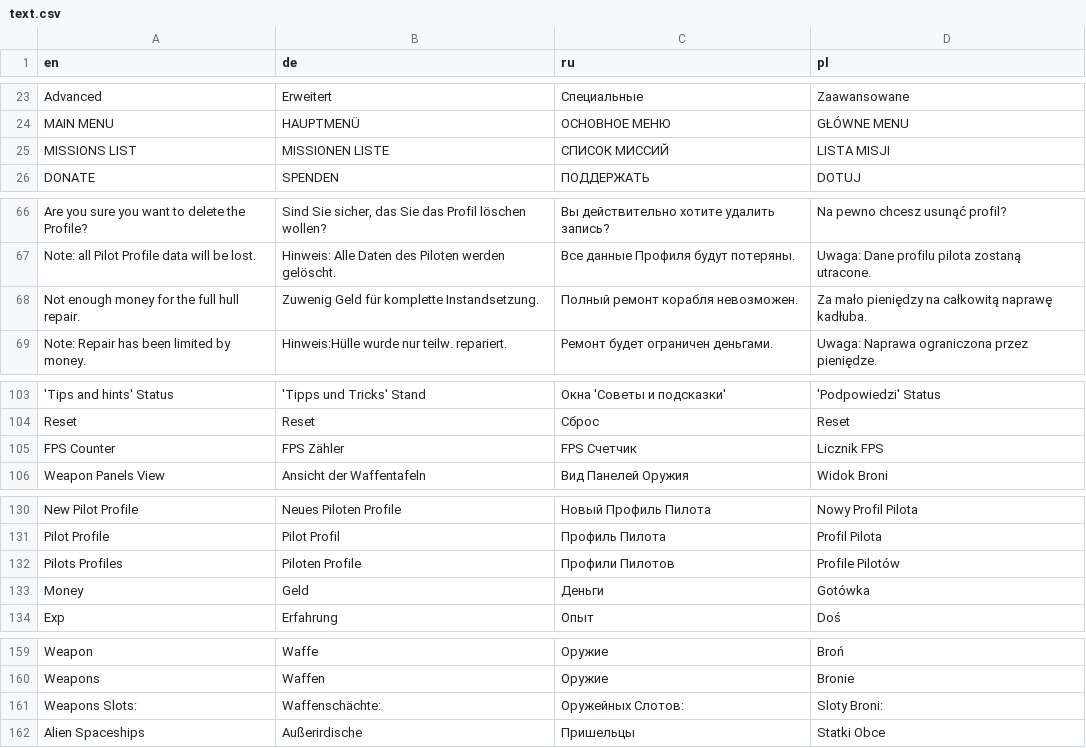
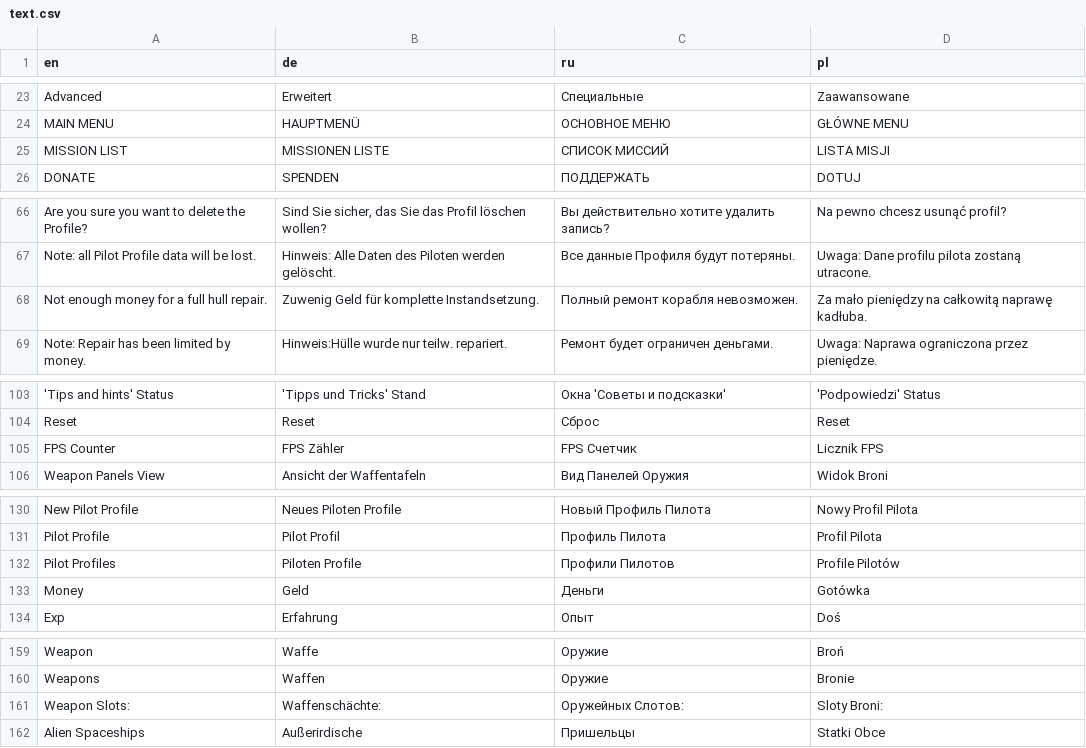
Before and after one commit to psypherium/astromenace, a CSV file: gamedata/lang/text.csv, drawn as a sheet; only a part is shown, gaps mark what is left out; the diff covers the shown part only.

Commit message:
Spelling Fixes

```diff
--- a/gamedata/lang/text.csv
+++ b/gamedata/lang/text.csv
@@ -24,3 +24,3 @@
 "MAIN MENU";"HAUPTMENÜ";"ОСНОВНОЕ МЕНЮ";"GŁÓWNE MENU"
-"MISSIONS LIST";"MISSIONEN LISTE";"СПИСОК МИССИЙ";"LISTA MISJI"
+"MISSION LIST";"MISSIONEN LISTE";"СПИСОК МИССИЙ";"LISTA MISJI"
 "DONATE";"SPENDEN";"ПОДДЕРЖАТЬ";"DOTUJ"
@@ -67,3 +67,3 @@
 "Note: all Pilot Profile data will be lost.";"Hinweis: Alle Daten des Piloten werden gelöscht.";"Все данные Профиля будут потеряны.";"Uwaga: Dane profilu pilota zostaną utracone."
-"Not enough money for the full hull repair.";"Zuwenig Geld für komplette Instandsetzung.";"Полный ремонт корабля невозможен.";"Za mało pieniędzy na całkowitą naprawę kadłuba."
+"Not enough money for a full hull repair.";"Zuwenig Geld für komplette Instandsetzung.";"Полный ремонт корабля невозможен.";"Za mało pieniędzy na całkowitą naprawę kadłuba."
 "Note: Repair has been limited by money.";"Hinweis:Hülle wurde nur teilw. repariert.";"Ремонт будет ограничен деньгами.";"Uwaga: Naprawa ograniczona przez pieniędze."
@@ -104,3 +104,3 @@
 "Reset";"Reset";"Сброс";"Reset"
-"FPS Сounter";"FPS Zähler";"FPS Счетчик";"Licznik FPS"
+"FPS Counter";"FPS Zähler";"FPS Счетчик";"Licznik FPS"
 "Weapon Panels View";"Ansicht der Waffentafeln";"Вид Панелей Оружия";"Widok Broni"
@@ -131,3 +131,3 @@
 "Pilot Profile";"Pilot Profil";"Профиль Пилота";"Profil Pilota"
-"Pilots Profiles";"Piloten Profile";"Профили Пилотов";"Profile Pilotów"
+"Pilot Profiles";"Piloten Profile";"Профили Пилотов";"Profile Pilotów"
 "Money";"Geld";"Деньги";"Gotówka"
@@ -160,3 +160,3 @@
 "Weapons";"Waffen";"Оружие";"Bronie"
-"Weapons Slots:";"Waffenschächte:";"Оружейных Слотов:";"Sloty Broni:"
+"Weapon Slots:";"Waffenschächte:";"Оружейных Слотов:";"Sloty Broni:"
 "Alien Spaceships";"Außerirdische";"Пришельцы";"Statki Obce"
```
Also changed, not shown: 4 edited cells elsewhere in this file.
